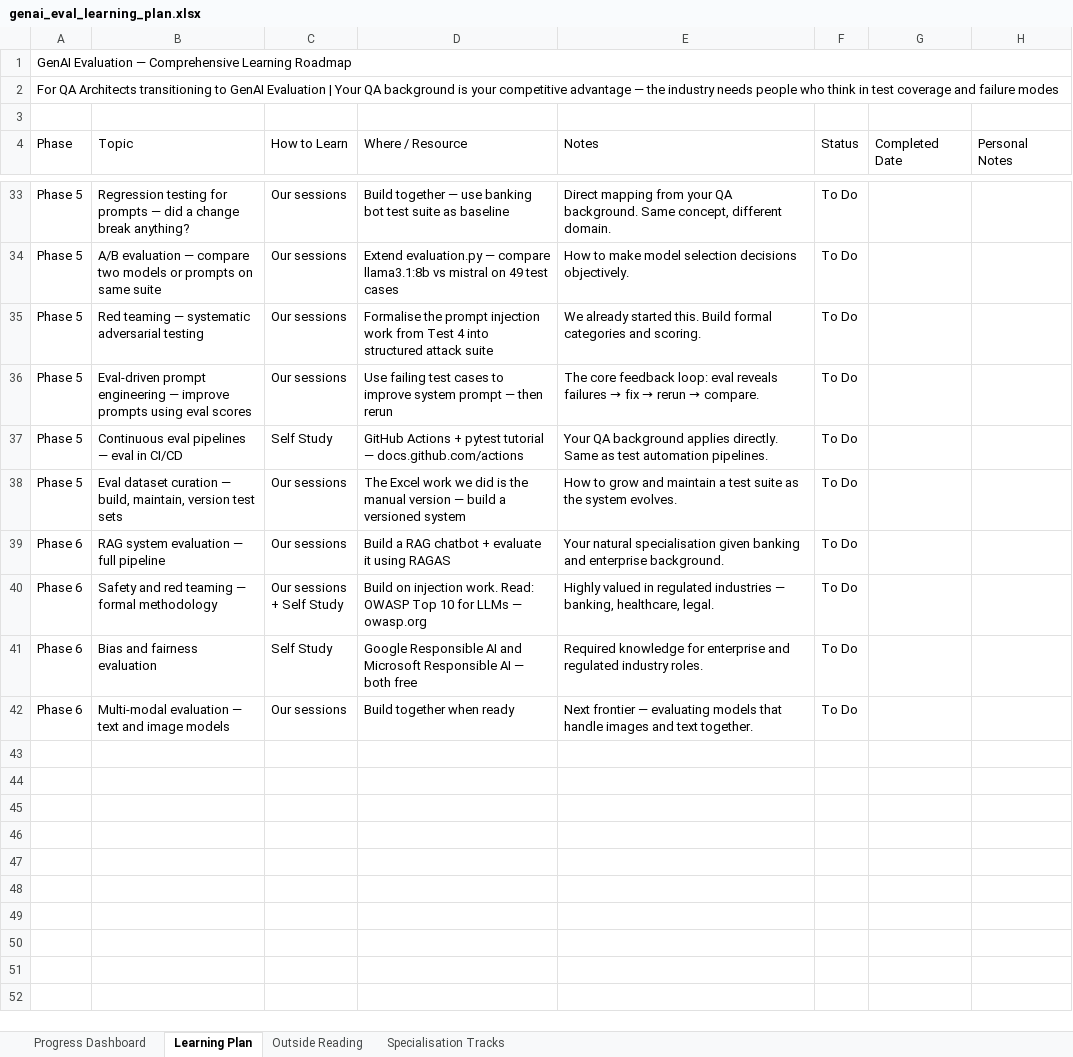
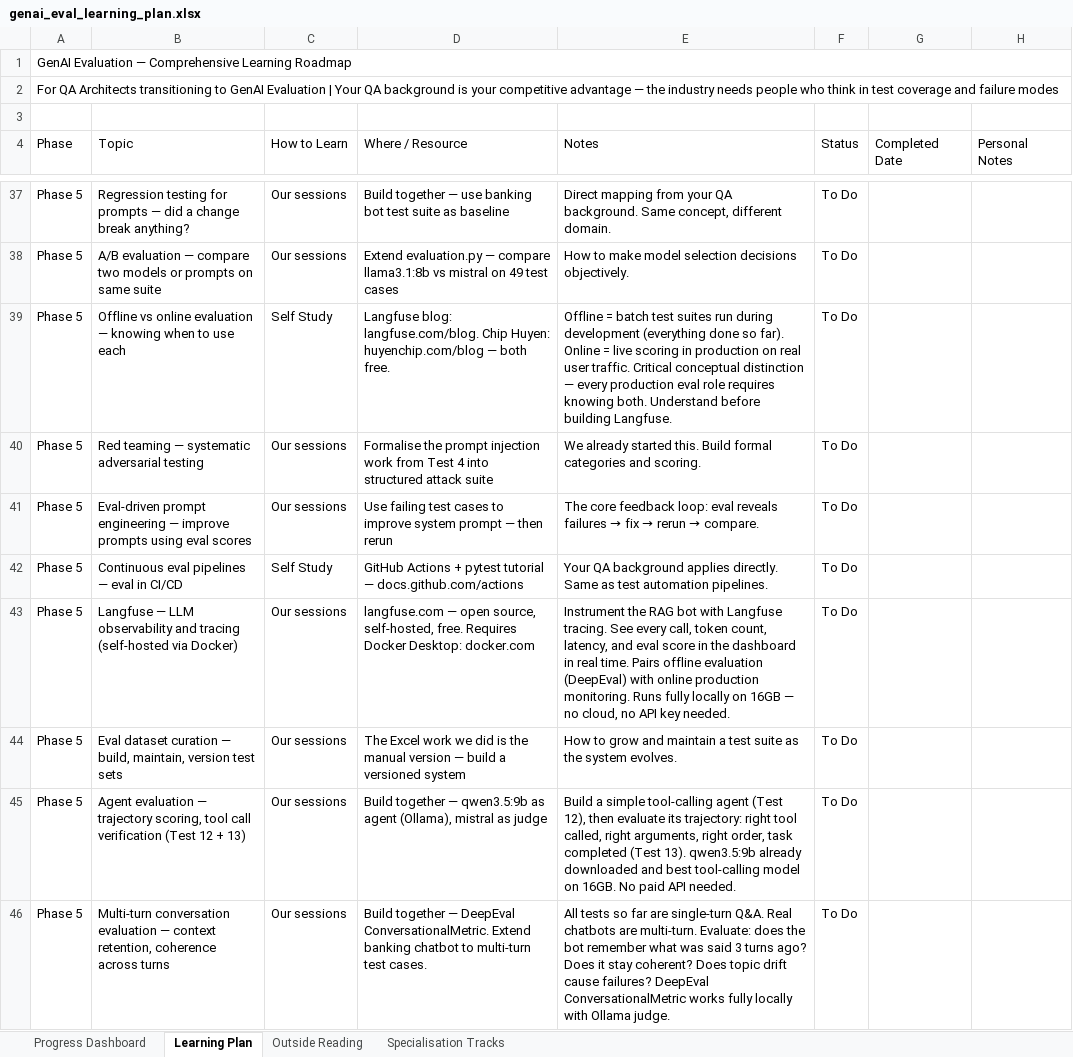
Before and after one commit to amitbad/llm-evaluation, an Excel workbook: docs/genai_eval_learning_plan.xlsx, sheet Learning Plan, drawn as a sheet; only a part is shown, gaps mark what is left out; the shorter side is filled out with more unchanged rows; values as stored, in another font and other column widths than the file's, no cell formats; the diff covers the shown part only; the diff names each change by its address in the sheet, - before the commit and + after, or states it on an @@ line.

Commit message:
Added Phase 4 - DeepEval

```diff
--- a/docs/genai_eval_learning_plan.xlsx (sheet Learning Plan)
+++ b/docs/genai_eval_learning_plan.xlsx (sheet Learning Plan)
+row 39: Phase 5 | Offline vs online evaluation — knowing when to use each | Self Study | Langfuse blog: langfuse.com/blog. Chip Huyen: huyenchip.com/blog — both free. | Offline = batch test suites run during development (everything done so far). Online = live scoring in production on real user traffic. Critical conceptual distinction — every production eval role requires knowing both. Understand before building Langfuse. | To Do
+row 43: Phase 5 | Langfuse — LLM observability and tracing (self-hosted via Docker) | Our sessions | langfuse.com — open source, self-hosted, free. Requires Docker Desktop: docker.com | Instrument the RAG bot with Langfuse tracing. See every call, token count, latency, and eval score in the dashboard in real time. Pairs offline evaluation (DeepEval) with online production monitoring. Runs fully locally on 16GB — no cloud, no API key needed. | To Do
+row 45: Phase 5 | Agent evaluation — trajectory scoring, tool call verification (Test 12 + 13) | Our sessions | Build together — qwen3.5:9b as agent (Ollama), mistral as judge | Build a simple tool-calling agent (Test 12), then evaluate its trajectory: right tool called, right arguments, right order, task completed (Test 13). qwen3.5:9b already downloaded and best tool-calling model on 16GB. No paid API needed. | To Do
+row 46: Phase 5 | Multi-turn conversation evaluation — context retention, coherence across turns | Our sessions | Build together — DeepEval ConversationalMetric. Extend banking chatbot to multi-turn test cases. | All tests so far are single-turn Q&A. Real chatbots are multi-turn. Evaluate: does the bot remember what was said 3 turns ago? Does it stay coherent? Does topic drift cause failures? DeepEval ConversationalMetric works fully locally with Ollama judge. | To Do
```
Also changed, not shown: 8 added rows and 14 edited cells elsewhere in this sheet, sheet Outside Reading, sheet Specialisation Tracks, sheet Progress Dashboard, cell formats, 21 other files.
